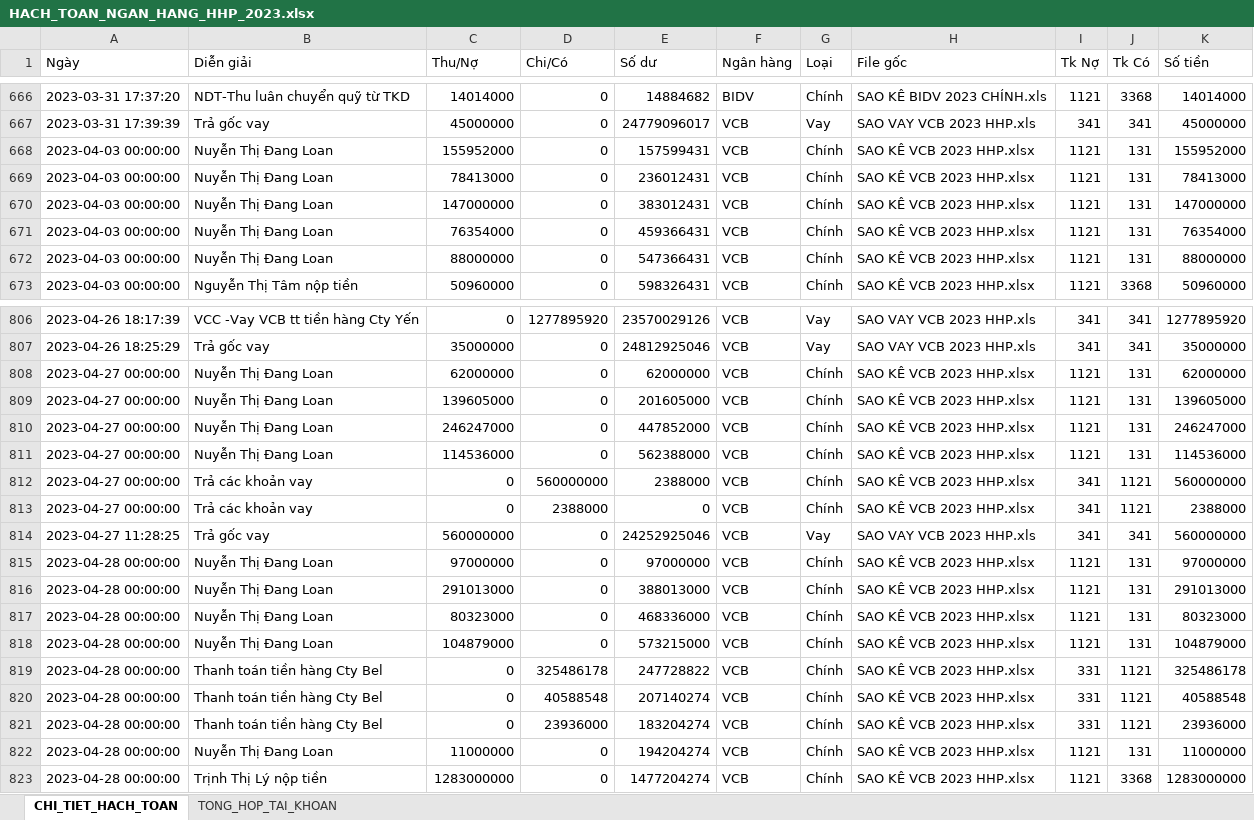
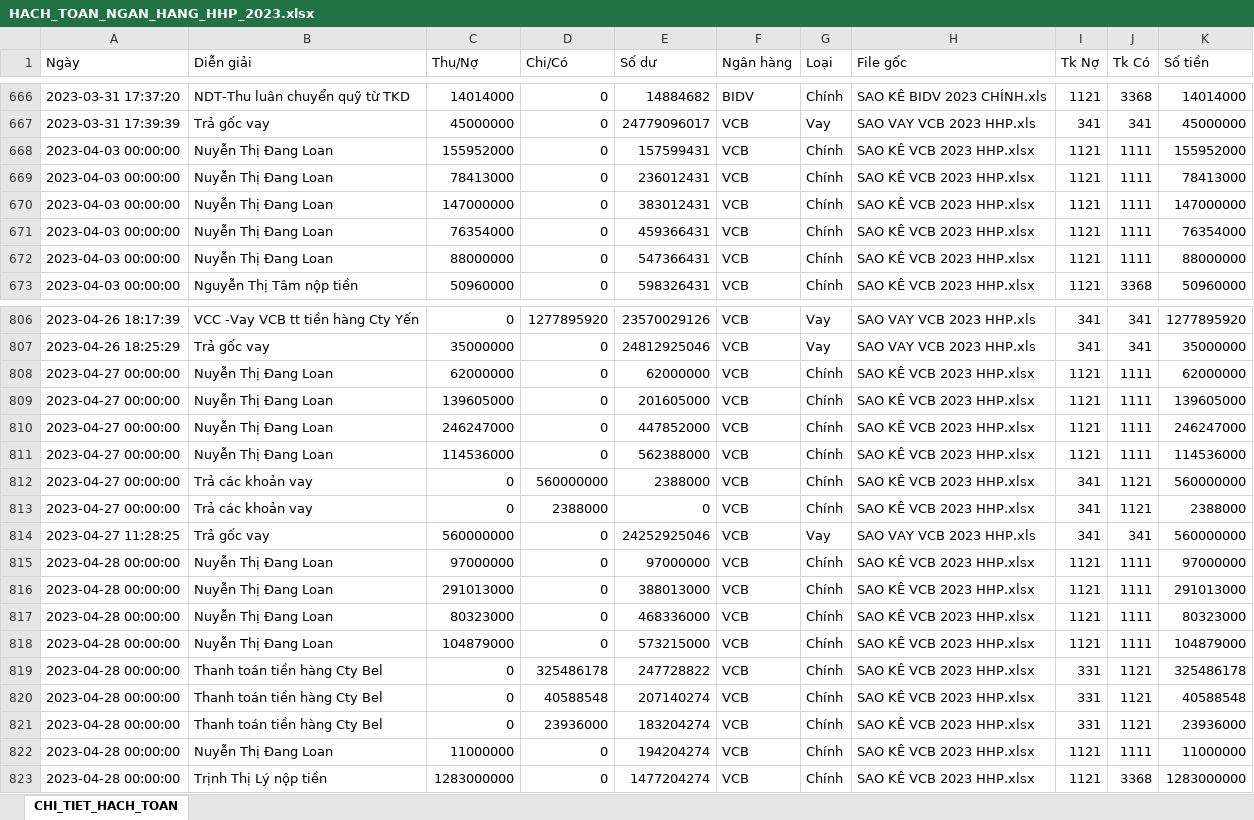
Before and after one commit to KataChannel/ragketoan, an Excel workbook: docs/hoang-huy-phat/sosach2023/HACH_TOAN_NGAN_HANG_HHP_2023.xlsx, sheet CHI_TIET_HACH_TOAN, drawn as a sheet; only a part is shown, gaps mark what is left out; values as stored, in another font and other column widths than the file's, no cell formats; the diff covers the shown part only; the diff names each change by its address in the sheet, - before the commit and + after, or states it on an @@ line.

```diff
--- a/docs/hoang-huy-phat/sosach2023/HACH_TOAN_NGAN_HANG_HHP_2023.xlsx (sheet CHI_TIET_HACH_TOAN)
+++ b/docs/hoang-huy-phat/sosach2023/HACH_TOAN_NGAN_HANG_HHP_2023.xlsx (sheet CHI_TIET_HACH_TOAN)
-sheet tab: TONG_HOP_TAI_KHOAN
-J668:J672 (Tk Có): 131
+J668:J672 (Tk Có): 1111
-J808:J811 (Tk Có): 131
+J808:J811 (Tk Có): 1111
-J815:J818 (Tk Có): 131
+J815:J818 (Tk Có): 1111
-J822 (Tk Có): 131
+J822 (Tk Có): 1111
```
Also changed, not shown: 46 edited cells elsewhere in this sheet, cell formats, docs/hoang-huy-phat/sosach2023/NKC_HHP_2023.xlsx, 5 other files.
